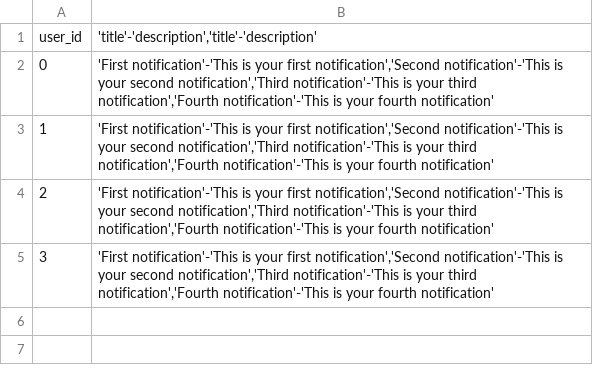
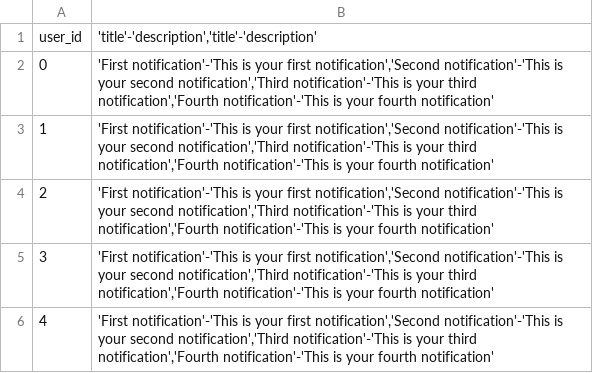
Before and after one commit to absiq/projeto_aed_tkinter, a CSV file: databases/notifications.csv, drawn as a sheet; the diff names each change by its address in the sheet, - before the commit and + after, or states it on an @@ line.

```diff
--- a/databases/notifications.csv
+++ b/databases/notifications.csv
+row 6: 4 | 'First notification'-'This is your first notification','Second notification'-'This is your second notification','Third notification'-'This is your third notification','Fourth notification'-'This is your fourth notification'
```
Also changed, not shown: databases/users.csv, 5 other files.
